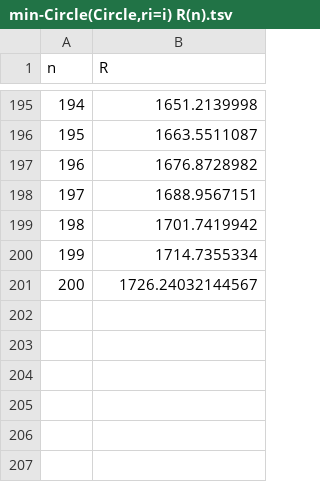
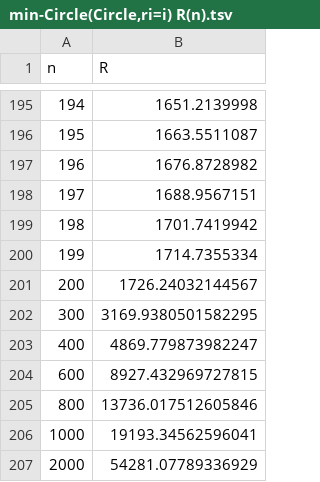
Before and after one commit to muellan/packing, a TSV file: min-Circle/min-Circle(Circle)/min-Circle(Circle,ri=i) R(n).tsv, drawn as a sheet; only a part is shown, gaps mark what is left out; the diff names each change by its address in the sheet, - before the commit and + after, or states it on an @@ line.

Commit message:
added solutions to min-Circle(circle) with r(i)=i

```diff
--- a/min-Circle/min-Circle(Circle)/min-Circle(Circle,ri=i) R(n).tsv
+++ b/min-Circle/min-Circle(Circle)/min-Circle(Circle,ri=i) R(n).tsv
+row 202: 300 | 3169.9380501582295
+row 203: 400 | 4869.779873982247
+row 204: 600 | 8927.432969727815
+row 205: 800 | 13736.017512605846
+row 206: 1000 | 19193.34562596041
+row 207: 2000 | 54281.07789336929
```
Also changed, not shown: 8 other files.
